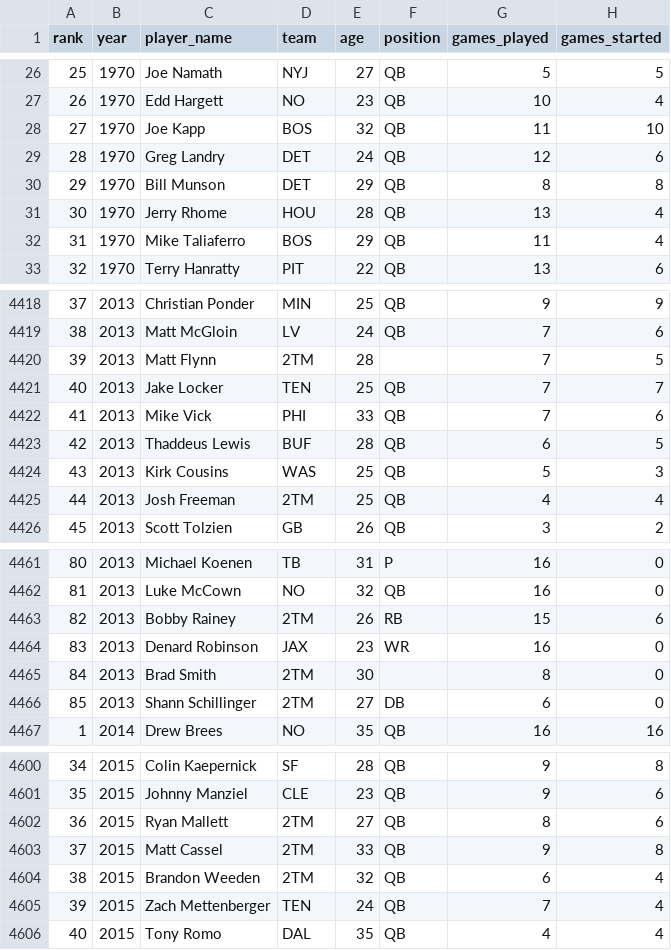
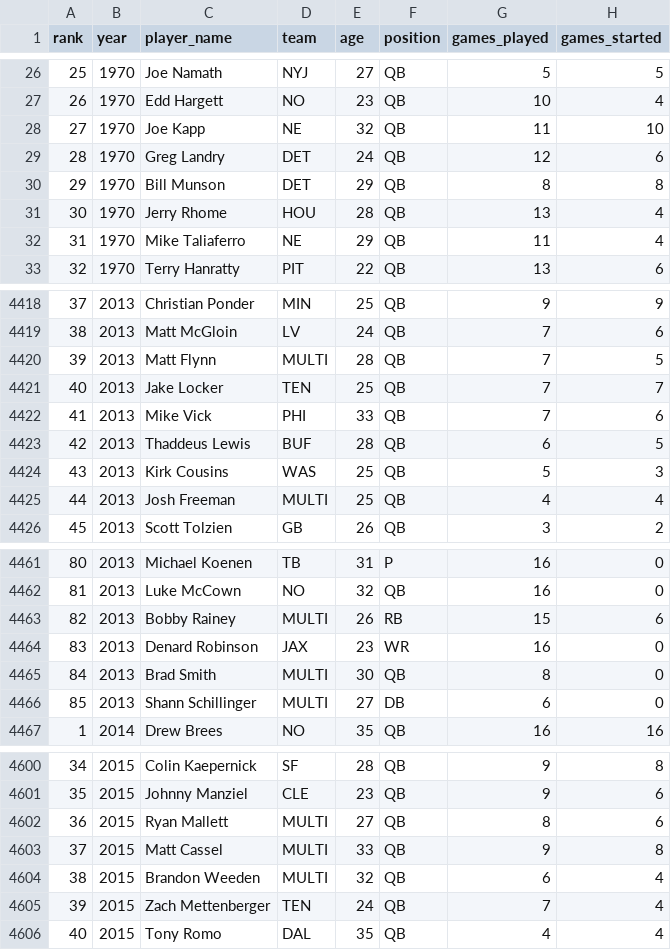
Before and after one commit to cjcleary/NFL-with-R, a CSV file: Data Files/nfl-passing-statistics/NFL_passing_statistics_1970to2023.csv, drawn as a sheet; only a part is shown, gaps mark what is left out; the diff covers the shown part only; the diff names each change by its address in the sheet, - before the commit and + after, or states it on an @@ line.

Commit message:
Update NFL_passing_statistics_1970to2023.csv

```diff
--- a/Data Files/nfl-passing-statistics/NFL_passing_statistics_1970to2023.csv
+++ b/Data Files/nfl-passing-statistics/NFL_passing_statistics_1970to2023.csv
-D28 (team): BOS
+D28 (team): NE
-D32 (team): BOS
+D32 (team): NE
-D4420 (team): 2TM
+D4420 (team): MULTI
-F4420 (position): (empty)
+F4420 (position): QB
-D4425 (team): 2TM
+D4425 (team): MULTI
-D4463 (team): 2TM
+D4463 (team): MULTI
-D4465:D4466 (team): 2TM
+D4465:D4466 (team): MULTI
-F4465 (position): (empty)
+F4465 (position): QB
-D4602:D4604 (team): 2TM
+D4602:D4604 (team): MULTI
```
Also changed, not shown: 85 edited cells elsewhere in this file.
